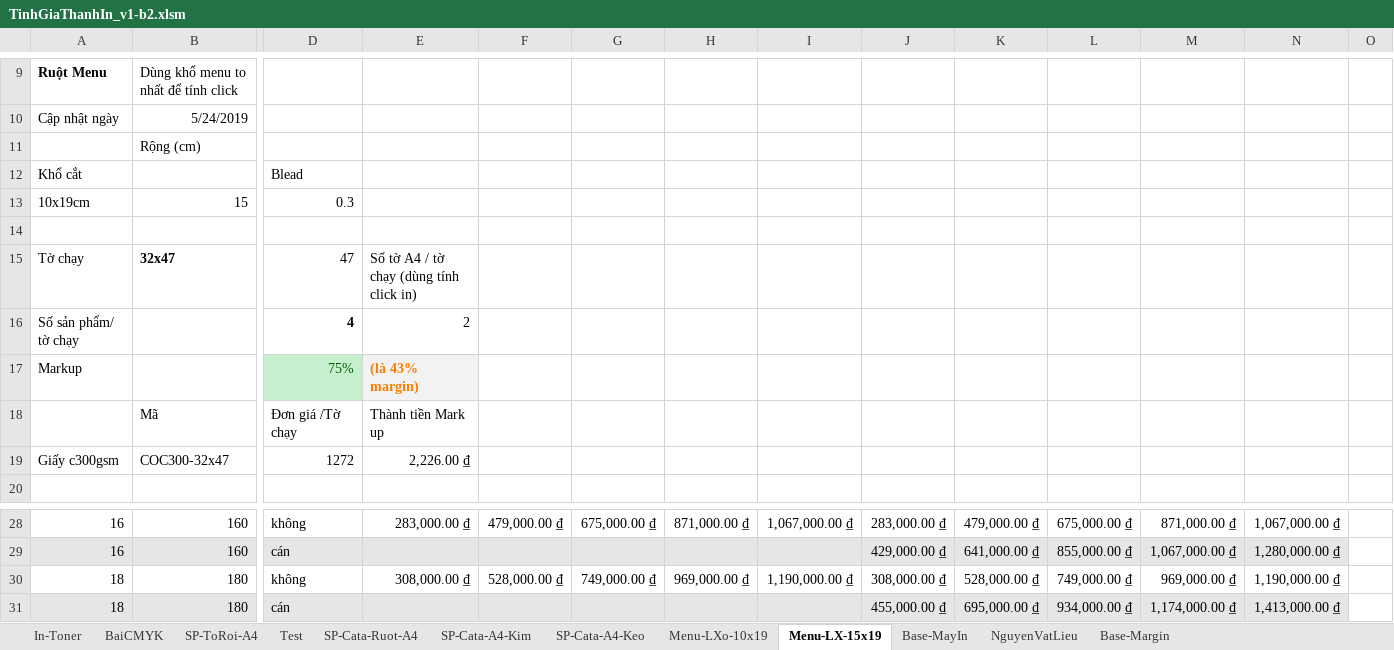
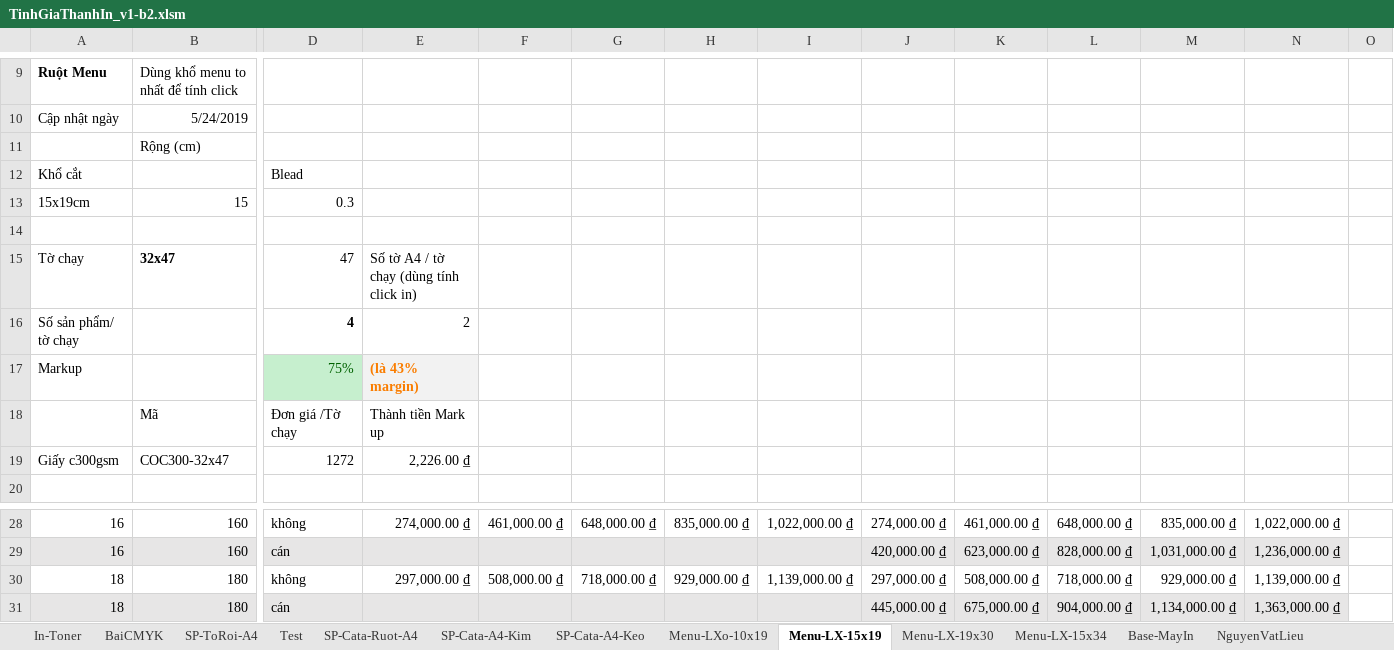
Before and after one commit to DzungHg/Excels-Projects, an Excel workbook: TinhChiPhiIn/TinhGiaThanhIn_v1-b2.xlsm, sheet Menu-LX-15x19, drawn as a sheet; only a part is shown, gaps mark what is left out; values as stored, in another font and other column widths than the file's, no borders; charts and pictures not drawn; the diff covers the shown part only; the diff names each change by its address in the sheet, - before the commit and + after, or states it on an @@ line.

```diff
--- a/TinhChiPhiIn/TinhGiaThanhIn_v1-b2.xlsm (sheet Menu-LX-15x19)
+++ b/TinhChiPhiIn/TinhGiaThanhIn_v1-b2.xlsm (sheet Menu-LX-15x19)
+sheet tab: Menu-LX-19x30
+sheet tab: Menu-LX-15x34
-A13: 10x19cm
+A13: 15x19cm
-E28: 283,000.00 ₫
+E28: 274,000.00 ₫
-F28: 479,000.00 ₫
+F28: 461,000.00 ₫
-G28: 675,000.00 ₫
+G28: 648,000.00 ₫
-H28: 871,000.00 ₫
+H28: 835,000.00 ₫
-I28: 1,067,000.00 ₫
+I28: 1,022,000.00 ₫
-J28: 283,000.00 ₫
+J28: 274,000.00 ₫
-K28: 479,000.00 ₫
+K28: 461,000.00 ₫
-L28: 675,000.00 ₫
+L28: 648,000.00 ₫
-M28: 871,000.00 ₫
+M28: 835,000.00 ₫
-N28: 1,067,000.00 ₫
+N28: 1,022,000.00 ₫
-J29: 429,000.00 ₫
+J29: 420,000.00 ₫
-K29: 641,000.00 ₫
+K29: 623,000.00 ₫
-L29: 855,000.00 ₫
+L29: 828,000.00 ₫
-M29: 1,067,000.00 ₫
+M29: 1,031,000.00 ₫
-N29: 1,280,000.00 ₫
+N29: 1,236,000.00 ₫
-E30: 308,000.00 ₫
+E30: 297,000.00 ₫
-F30: 528,000.00 ₫
+F30: 508,000.00 ₫
-G30: 749,000.00 ₫
+G30: 718,000.00 ₫
-H30: 969,000.00 ₫
+H30: 929,000.00 ₫
-I30: 1,190,000.00 ₫
+I30: 1,139,000.00 ₫
-J30: 308,000.00 ₫
+J30: 297,000.00 ₫
-K30: 528,000.00 ₫
+K30: 508,000.00 ₫
-L30: 749,000.00 ₫
+L30: 718,000.00 ₫
-M30: 969,000.00 ₫
+M30: 929,000.00 ₫
-N30: 1,190,000.00 ₫
+N30: 1,139,000.00 ₫
-J31: 455,000.00 ₫
+J31: 445,000.00 ₫
-K31: 695,000.00 ₫
+K31: 675,000.00 ₫
-L31: 934,000.00 ₫
+L31: 904,000.00 ₫
-M31: 1,174,000.00 ₫
+M31: 1,134,000.00 ₫
-N31: 1,413,000.00 ₫
+N31: 1,363,000.00 ₫
```
Also changed, not shown: 76 edited cells elsewhere in this sheet, sheet Menu-LXo-10x19, formulas that keep their value, charts or pictures, TinhChiPhiIn/TinhGiaThanhIn_v1.xlsm.
